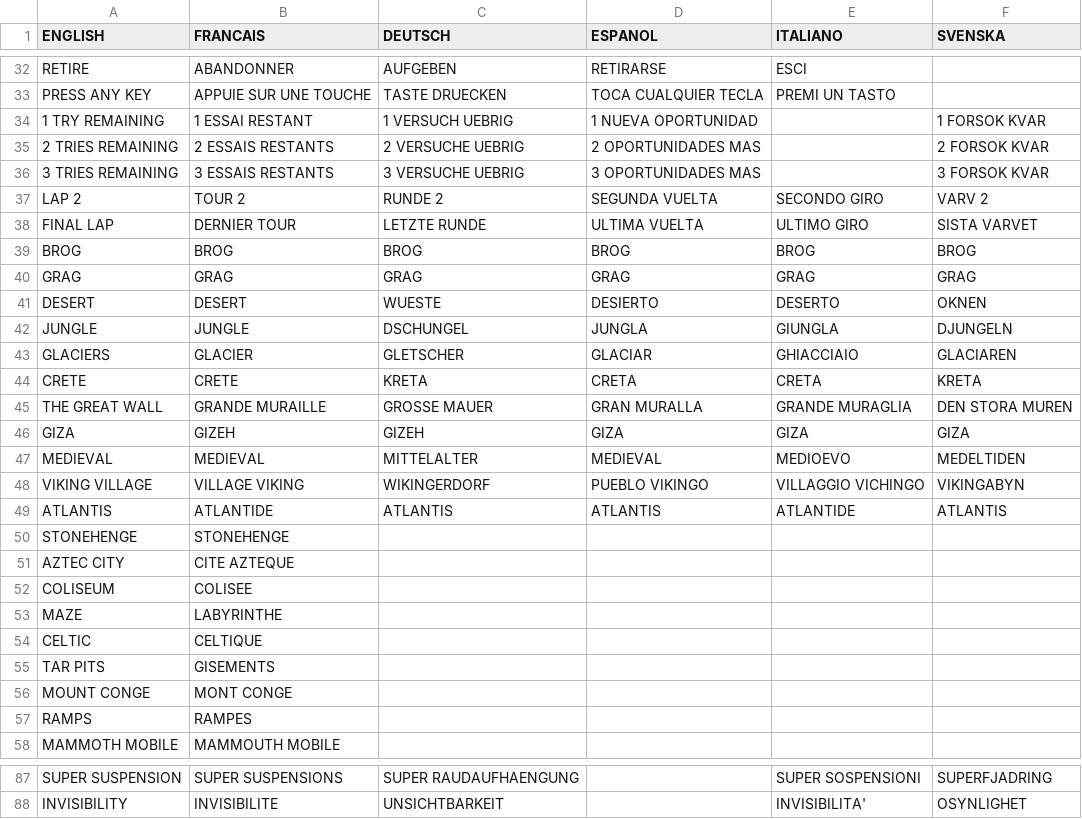
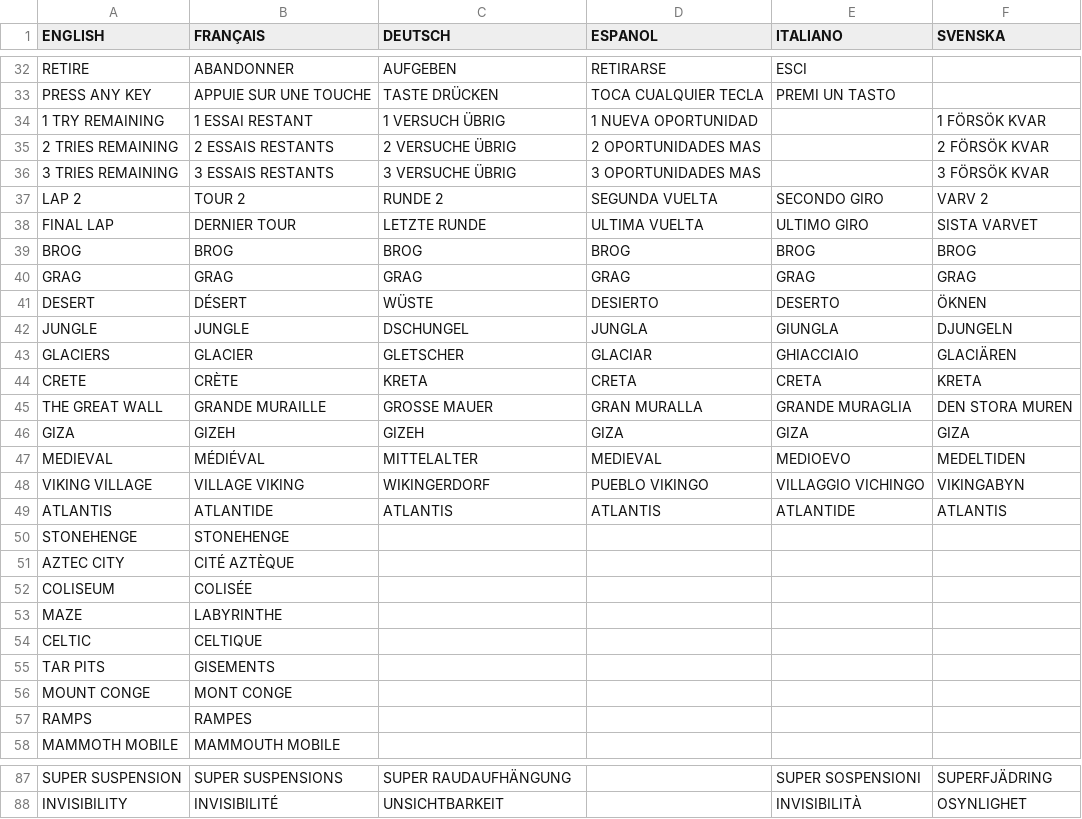
Before and after one commit to jorio/CroMagRally, a TSV file: Data/System/strings.tsv, drawn as a sheet; only a part is shown, gaps mark what is left out; the diff covers the shown part only; the diff names each change by its address in the sheet, - before the commit and + after, or states it on an @@ line.

```diff
--- a/Data/System/strings.tsv
+++ b/Data/System/strings.tsv
-B1: FRANCAIS
+B1: FRANÇAIS
-C33 (DEUTSCH): TASTE DRUECKEN
+C33 (DEUTSCH): TASTE DRÜCKEN
-C34 (DEUTSCH): 1 VERSUCH UEBRIG
+C34 (DEUTSCH): 1 VERSUCH ÜBRIG
-F34 (SVENSKA): 1 FORSOK KVAR
+F34 (SVENSKA): 1 FÖRSÖK KVAR
-C35 (DEUTSCH): 2 VERSUCHE UEBRIG
+C35 (DEUTSCH): 2 VERSUCHE ÜBRIG
-F35 (SVENSKA): 2 FORSOK KVAR
+F35 (SVENSKA): 2 FÖRSÖK KVAR
-C36 (DEUTSCH): 3 VERSUCHE UEBRIG
+C36 (DEUTSCH): 3 VERSUCHE ÜBRIG
-F36 (SVENSKA): 3 FORSOK KVAR
+F36 (SVENSKA): 3 FÖRSÖK KVAR
-B41 (FRANÇAIS): DESERT
+B41 (FRANÇAIS): DÉSERT
-C41 (DEUTSCH): WUESTE
+C41 (DEUTSCH): WÜSTE
-F41 (SVENSKA): OKNEN
+F41 (SVENSKA): ÖKNEN
-F43 (SVENSKA): GLACIAREN
+F43 (SVENSKA): GLACIÄREN
-B44 (FRANÇAIS): CRETE
+B44 (FRANÇAIS): CRÈTE
-B47 (FRANÇAIS): MEDIEVAL
+B47 (FRANÇAIS): MÉDIÉVAL
-B51 (FRANÇAIS): CITE AZTEQUE
+B51 (FRANÇAIS): CITÉ AZTÈQUE
-B52 (FRANÇAIS): COLISEE
+B52 (FRANÇAIS): COLISÉE
-C87 (DEUTSCH): SUPER RAUDAUFHAENGUNG
+C87 (DEUTSCH): SUPER RAUDAUFHÄNGUNG
-F87 (SVENSKA): SUPERFJADRING
+F87 (SVENSKA): SUPERFJÄDRING
-B88 (FRANÇAIS): INVISIBILITE
+B88 (FRANÇAIS): INVISIBILITÉ
-E88 (ITALIANO): INVISIBILITA'
+E88 (ITALIANO): INVISIBILITÀ
```
Also changed, not shown: 47 edited cells elsewhere in this file.
